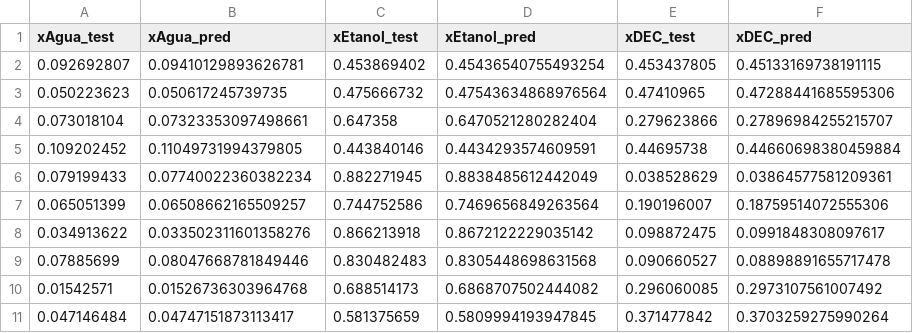
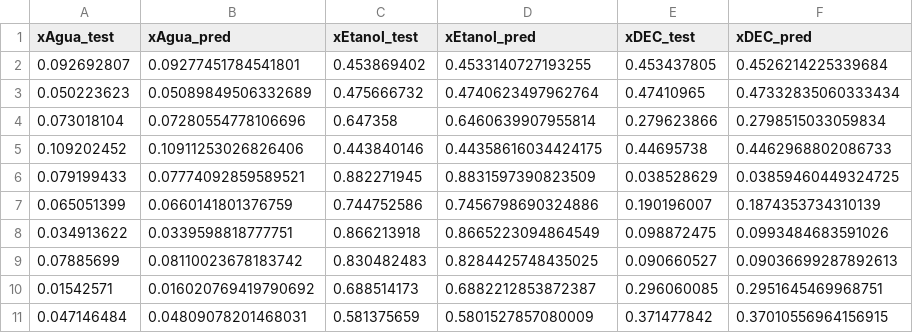
Before and after one commit to hermannvargens/AnaliseNIRStreamlit, a CSV file: df_pred_real_svr.csv, drawn as a sheet; only a part is shown; the diff covers the shown part only.

```diff
--- a/df_pred_real_svr.csv
+++ b/df_pred_real_svr.csv
@@ -1,11 +1,11 @@
 xAgua_test,xAgua_pred,xEtanol_test,xEtanol_pred,xDEC_test,xDEC_pred
-0.092692807,0.09410129893626781,0.453869402,0.45436540755493254,0.453437805,0.45133169738191115
-0.050223623,0.050617245739735,0.475666732,0.47543634868976564,0.47410965,0.47288441685595306
-0.073018104,0.07323353097498661,0.647358,0.6470521280282404,0.279623866,0.27896984255215707
-0.109202452,0.11049731994379805,0.443840146,0.4434293574609591,0.44695738,0.44660698380459884
-0.079199433,0.07740022360382234,0.882271945,0.8838485612442049,0.038528629,0.03864577581209361
-0.065051399,0.06508662165509257,0.744752586,0.7469656849263564,0.190196007,0.18759514072555306
-0.034913622,0.033502311601358276,0.866213918,0.8672122229035142,0.098872475,0.0991848308097617
-0.07885699,0.08047668781849446,0.830482483,0.8305448698631568,0.090660527,0.08898891655717478
-0.01542571,0.01526736303964768,0.688514173,0.6868707502444082,0.296060085,0.2973107561007492
-0.047146484,0.04747151873113417,0.581375659,0.5809994193947845,0.371477842,0.3703259275990264
+0.092692807,0.09277451784541801,0.453869402,0.4533140727193255,0.453437805,0.4526214225339684
+0.050223623,0.05089849506332689,0.475666732,0.4740623497962764,0.47410965,0.47332835060333434
+0.073018104,0.07280554778106696,0.647358,0.6460639907955814,0.279623866,0.2798515033059834
+0.109202452,0.10911253026826406,0.443840146,0.44358616034424175,0.44695738,0.4462968802086733
+0.079199433,0.07774092859589521,0.882271945,0.8831597390823509,0.038528629,0.03859460449324725
+0.065051399,0.0660141801376759,0.744752586,0.7456798690324886,0.190196007,0.1874353734310139
+0.034913622,0.0339598818777751,0.866213918,0.8665223094864549,0.098872475,0.0993484683591026
+0.07885699,0.08110023678183742,0.830482483,0.8284425748435025,0.090660527,0.09036699287892613
+0.01542571,0.016020769419790692,0.688514173,0.6882212853872387,0.296060085,0.2951645469968751
+0.047146484,0.04809078201468031,0.581375659,0.5801527857080009,0.371477842,0.37010556964156915
```
Also changed, not shown: 15 edited cells elsewhere in this file, 2 other files.
